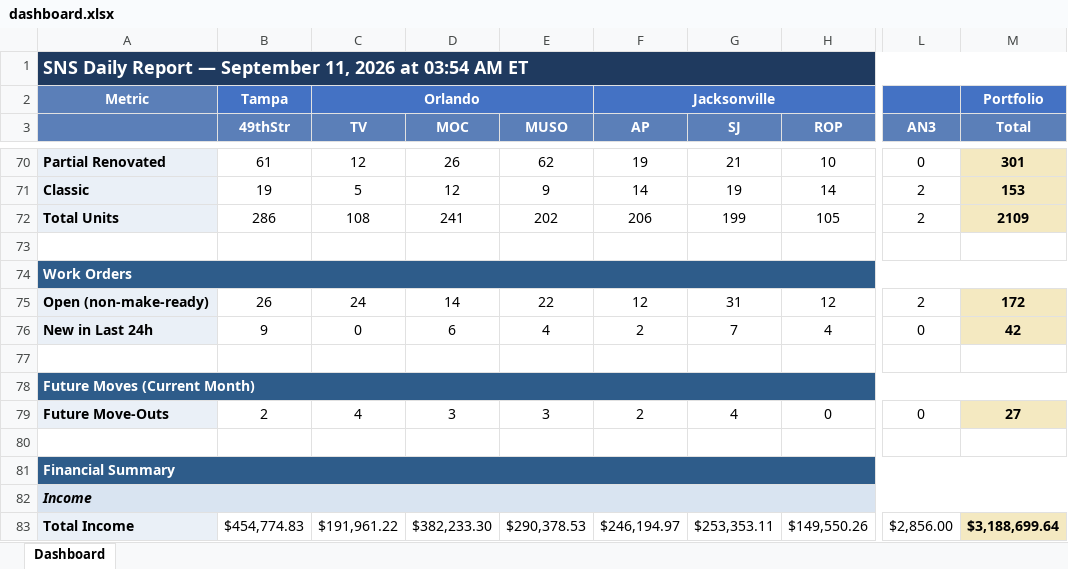
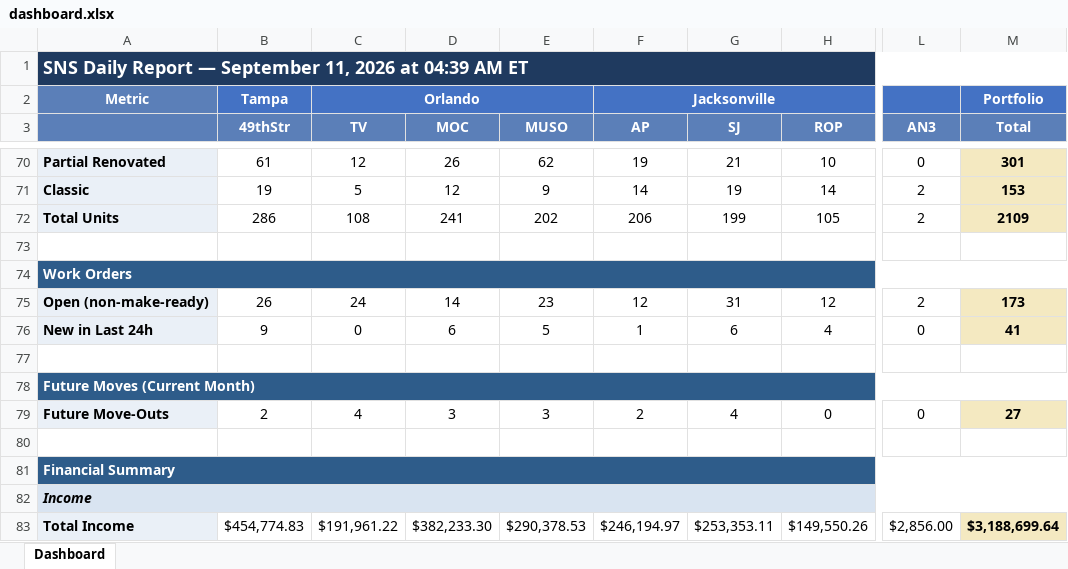
Before and after one commit to ymi-flowing/sns-daily-report, an Excel workbook: dashboard.xlsx, sheet Dashboard, drawn as a sheet; only a part is shown, gaps mark what is left out; values as stored, in another font and other column widths than the file's, no borders; the diff names each change by its address in the sheet, - before the commit and + after, or states it on an @@ line.

```diff
--- a/dashboard.xlsx (sheet Dashboard)
+++ b/dashboard.xlsx (sheet Dashboard)
-A1: …2026 at 03:54 AM ET
+A1: …2026 at 04:39 AM ET
-E75 (MUSO): 22
+E75 (MUSO): 23
-M75 (Total): 172
+M75 (Total): 173
-E76 (MUSO): 4
+E76 (MUSO): 5
-F76 (AP): 2
+F76 (AP): 1
-G76 (SJ): 7
+G76 (SJ): 6
-M76 (Total): 42
+M76 (Total): 41
```
Also changed, not shown: 1 other file.
